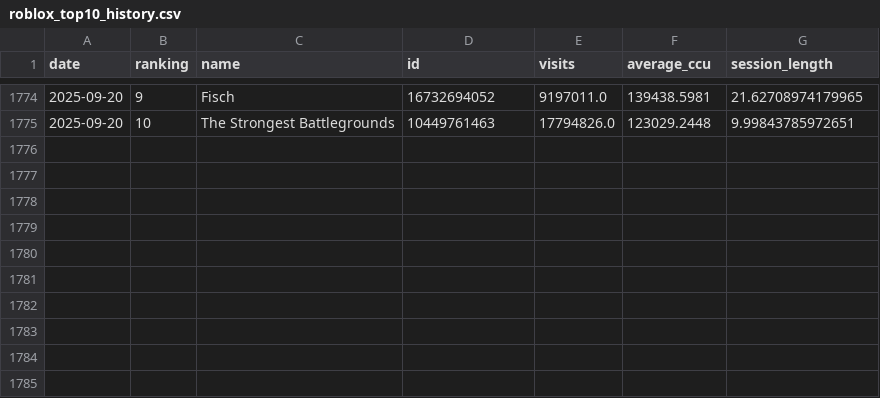
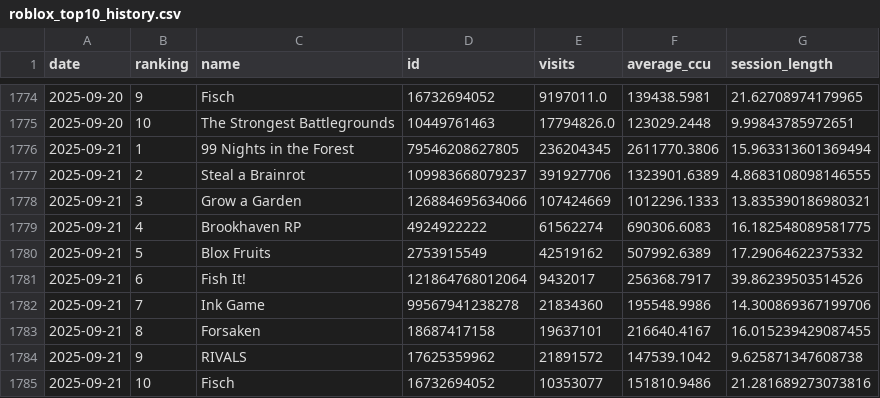
Before and after one commit to shiyu20000/Roblox-Game-Scraping, a CSV file: roblox_top10_history.csv, drawn as a sheet; only a part is shown, gaps mark what is left out; the diff names each change by its address in the sheet, - before the commit and + after, or states it on an @@ line.

```diff
--- a/roblox_top10_history.csv
+++ b/roblox_top10_history.csv
+row 1776: 2025-09-21 | 1 | 99 Nights in the Forest | 79546208627805 | 236204345 | 2611770.3806 | 15.963313601369494
+row 1777: 2025-09-21 | 2 | Steal a Brainrot | 109983668079237 | 391927706 | 1323901.6389 | 4.8683108098146555
+row 1778: 2025-09-21 | 3 | Grow a Garden | 126884695634066 | 107424669 | 1012296.1333 | 13.835390186980321
+row 1779: 2025-09-21 | 4 | Brookhaven RP | 4924922222 | 61562274 | 690306.6083 | 16.182548089581775
+row 1780: 2025-09-21 | 5 | Blox Fruits | 2753915549 | 42519162 | 507992.6389 | 17.29064622375332
+row 1781: 2025-09-21 | 6 | Fish It! | 121864768012064 | 9432017 | 256368.7917 | 39.86239503514526
+row 1782: 2025-09-21 | 7 | Ink Game | 99567941238278 | 21834360 | 195548.9986 | 14.300869367199706
+row 1783: 2025-09-21 | 8 | Forsaken | 18687417158 | 19637101 | 216640.4167 | 16.015239429087455
+row 1784: 2025-09-21 | 9 | RIVALS | 17625359962 | 21891572 | 147539.1042 | 9.625871347608738
+row 1785: 2025-09-21 | 10 | Fisch | 16732694052 | 10353077 | 151810.9486 | 21.281689273073816
```
